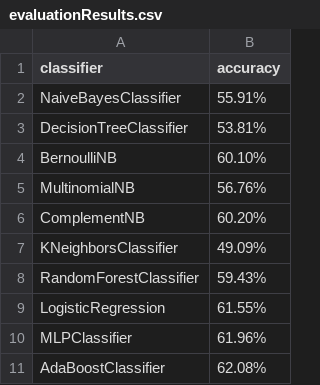
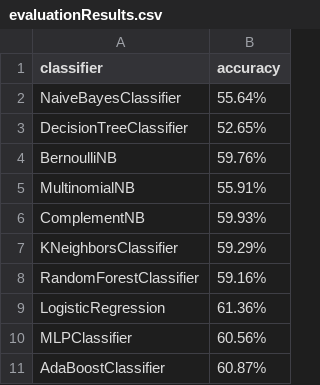
Before and after one commit to DaraghK93/stockApp, a CSV file: machineLearning/sentimentAnalysis/newsSentimentAnalysis/modelGeneration/model_2/evaluationResults.csv, drawn as a sheet.

```diff
--- a/machineLearning/sentimentAnalysis/newsSentimentAnalysis/modelGeneration/model_2/evaluationResults.csv
+++ b/machineLearning/sentimentAnalysis/newsSentimentAnalysis/modelGeneration/model_2/evaluationResults.csv
@@ -1,11 +1,11 @@
 classifier,accuracy
-NaiveBayesClassifier,55.91%
-DecisionTreeClassifier,53.81%
-BernoulliNB,60.10%
-MultinomialNB,56.76%
-ComplementNB,60.20%
-KNeighborsClassifier,49.09%
-RandomForestClassifier,59.43%
-LogisticRegression,61.55%
-MLPClassifier,61.96%
-AdaBoostClassifier,62.08%
+NaiveBayesClassifier,55.64%
+DecisionTreeClassifier,52.65%
+BernoulliNB,59.76%
+MultinomialNB,55.91%
+ComplementNB,59.93%
+KNeighborsClassifier,59.29%
+RandomForestClassifier,59.16%
+LogisticRegression,61.36%
+MLPClassifier,60.56%
+AdaBoostClassifier,60.87%
```
Also changed, not shown: machineLearning/sentimentAnalysis/newsSentimentAnalysis/modelGeneration/model_1/evaluationResults.csv, 24 other files.
